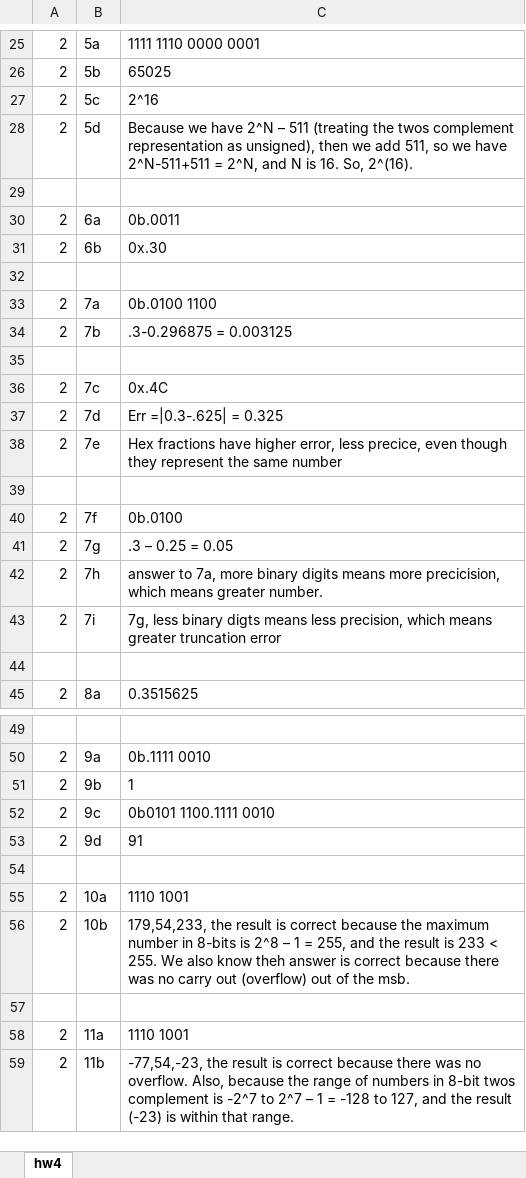
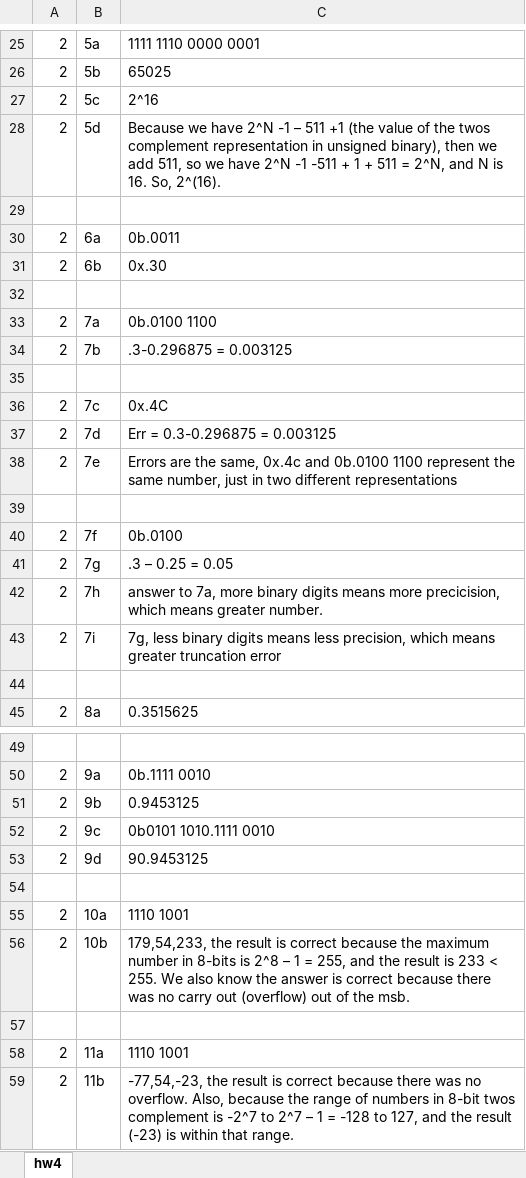
Before and after one commit to hgoose/Northern-Illinois-University-Computer-Science-Undergrad-2023, an Excel workbook: CS/courses/CS-463/assignments/4/463-2025b-hw4-warn.xlsx, sheet hw4, drawn as a sheet; only a part is shown, gaps mark what is left out; values as stored, in another font and other column widths than the file's, no borders; the diff names each change by its address in the sheet, - before the commit and + after, or states it on an @@ line.

```diff
--- a/CS/courses/CS-463/assignments/4/463-2025b-hw4-warn.xlsx (sheet hw4)
+++ b/CS/courses/CS-463/assignments/4/463-2025b-hw4-warn.xlsx (sheet hw4)
-C28: …have 2^N – 511 (treating the twos complement representation as unsigned), then we add 511, so we have 2^N-511+511 = 2^N,…
+C28: …have 2^N -1 – 511 +1 (the value of the twos complement representation in unsigned binary), then we add 511, so we have 2^N -1 -511 + 1 + 511 = 2^N,…
-C37: Err =|0.3-.625| = 0.325
+C37: Err = 0.3-0.296875 = 0.003125
-C38: Hex fractions have higher error, less precice, even though they represent the same number
+C38: Errors are the same, 0x.4c and 0b.0100 1100 represent the same number, just in two different representations
-C43: …less binary digts means less…
+C43: …less binary digits means less…
-C51: 1
+C51: 0.9453125
-C52: 0b0101 1100.1111 0010
+C52: 0b0101 1010.1111 0010
-C53: 91
+C53: 90.9453125
-C56: …also know theh answer is…
+C56: …also know the answer is…
```
Also changed, not shown: 55 other files.
